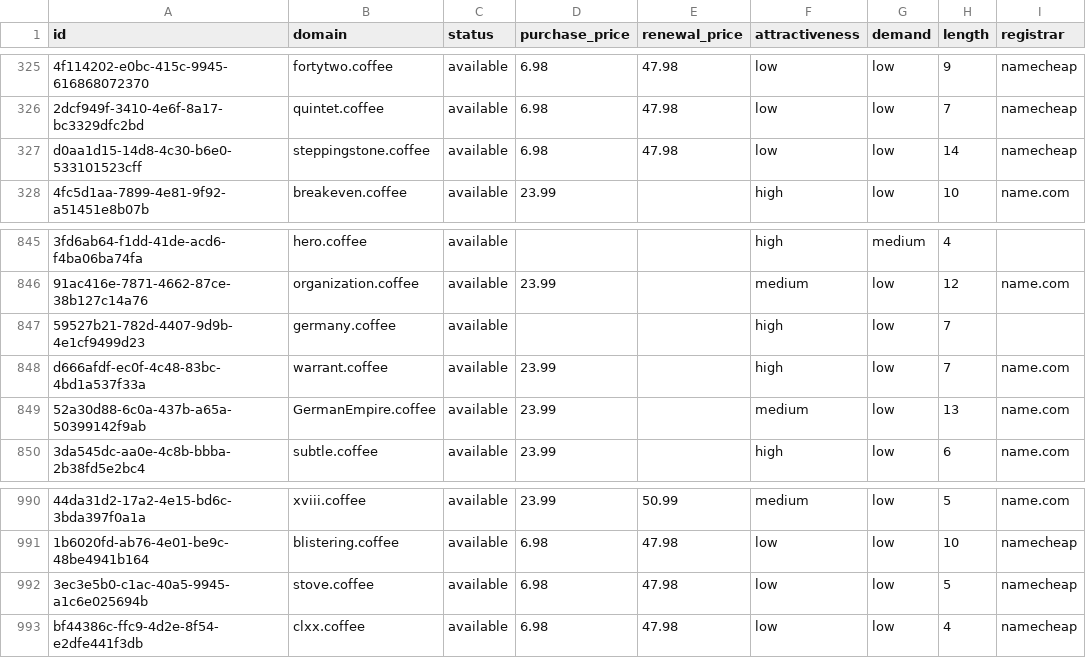
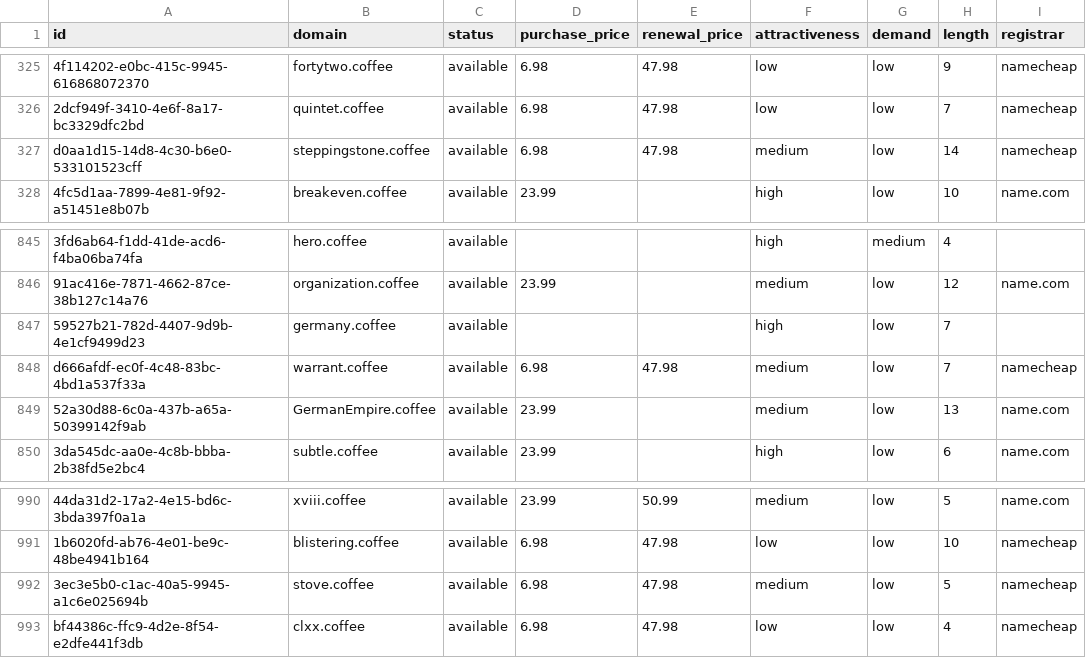
Before and after one commit to UniqueDomains/coffee-oneword-domains, a CSV file: coffee.csv, drawn as a sheet; only a part is shown, gaps mark what is left out; the diff names each change by its address in the sheet, - before the commit and + after, or states it on an @@ line.

Commit message:
Domains update

```diff
--- a/coffee.csv
+++ b/coffee.csv
-F327 (attractiveness): low
+F327 (attractiveness): medium
-D848 (purchase_price): 23.99
+D848 (purchase_price): 6.98
-E848 (renewal_price): (empty)
+E848 (renewal_price): 47.98
-F848 (attractiveness): high
+F848 (attractiveness): medium
-I848 (registrar): name.com
+I848 (registrar): namecheap
-F992 (attractiveness): low
+F992 (attractiveness): medium
```
Also changed, not shown: 4 other files.
